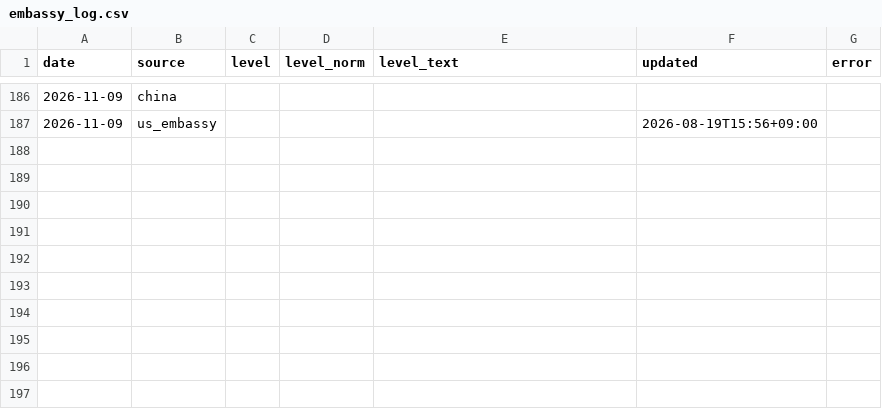
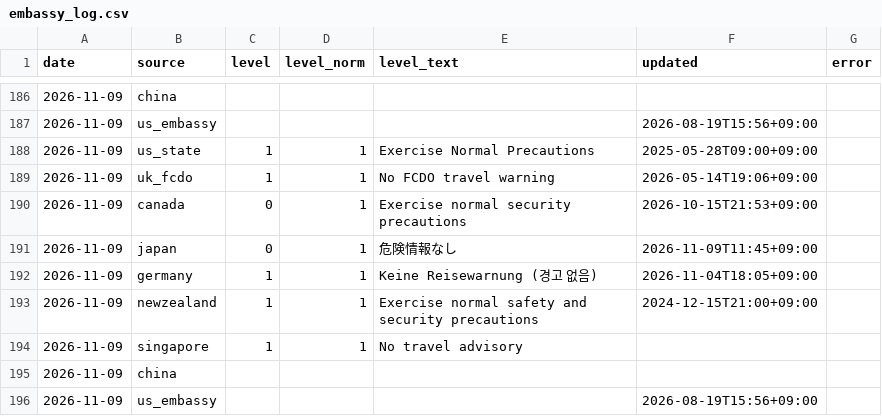
Before and after one commit to gamensound-spec/war-alert, a CSV file: data/embassy_log.csv, drawn as a sheet; only a part is shown, gaps mark what is left out; the diff names each change by its address in the sheet, - before the commit and + after, or states it on an @@ line.

Commit message:
data 2026-11-09

```diff
--- a/data/embassy_log.csv
+++ b/data/embassy_log.csv
+row 188: 2026-11-09 | us_state | 1 | 1 | Exercise Normal Precautions | 2025-05-28T09:00+09:00
+row 189: 2026-11-09 | uk_fcdo | 1 | 1 | No FCDO travel warning | 2026-05-14T19:06+09:00
+row 190: 2026-11-09 | canada | 0 | 1 | Exercise normal security precautions | 2026-10-15T21:53+09:00
+row 191: 2026-11-09 | japan | 0 | 1 | 危険情報なし | 2026-11-09T11:45+09:00
+row 192: 2026-11-09 | germany | 1 | 1 | Keine Reisewarnung (경고 없음) | 2026-11-04T18:05+09:00
+row 193: 2026-11-09 | newzealand | 1 | 1 | Exercise normal safety and security precautions | 2024-12-15T21:00+09:00
+row 194: 2026-11-09 | singapore | 1 | 1 | No travel advisory
+row 195: 2026-11-09 | china
+row 196: 2026-11-09 | us_embassy |  |  |  | 2026-08-19T15:56+09:00
```
Also changed, not shown: data/hotel_prices.csv, 10 other files.
